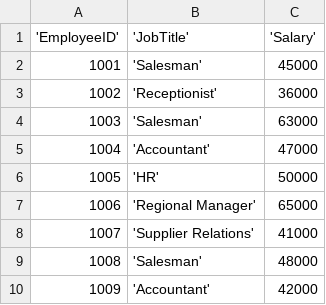
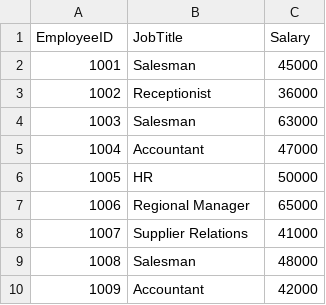
Before and after one commit to gchin97/Code-up, a CSV file: EmployeeSalary.csv, drawn as a sheet.

```diff
--- a/EmployeeSalary.csv
+++ b/EmployeeSalary.csv
@@ -1,10 +1,10 @@
-'EmployeeID', 'JobTitle', 'Salary'
-1001, 'Salesman', 45000
-1002, 'Receptionist', 36000
-1003, 'Salesman', 63000
-1004, 'Accountant', 47000
-1005, 'HR', 50000
-1006, 'Regional Manager', 65000
-1007, 'Supplier Relations', 41000
-1008, 'Salesman', 48000
-1009, 'Accountant', 42000
+EmployeeID, JobTitle, Salary
+1001, Salesman, 45000
+1002, Receptionist, 36000
+1003, Salesman, 63000
+1004, Accountant, 47000
+1005, HR, 50000
+1006, Regional Manager, 65000
+1007, Supplier Relations, 41000
+1008, Salesman, 48000
+1009, Accountant, 42000
```
Also changed, not shown: 1 other file.
